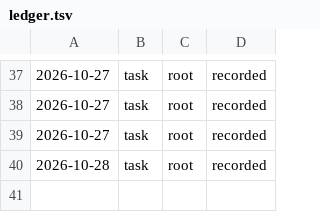
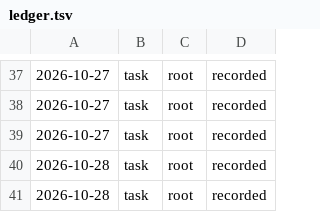
Before and after one commit to OlegDEma/dev-digest, a TSV file: .claude/insight-curator/ledger.tsv, drawn as a sheet; only a part is shown, gaps mark what is left out.

```diff
--- a/.claude/insight-curator/ledger.tsv
+++ b/.claude/insight-curator/ledger.tsv
@@ -40 +40,2 @@
 2026-10-28	task	root	recorded
+2026-10-28	task	root	recorded
```
Also changed, not shown: 1 other file.
